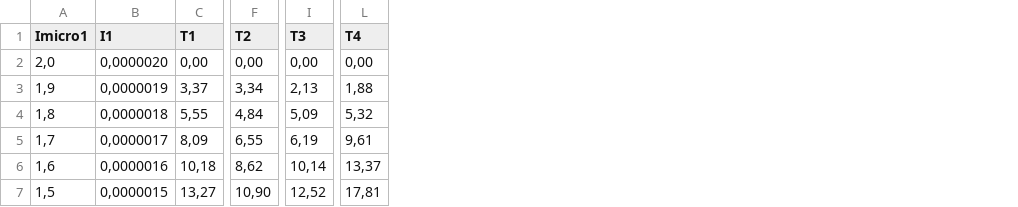
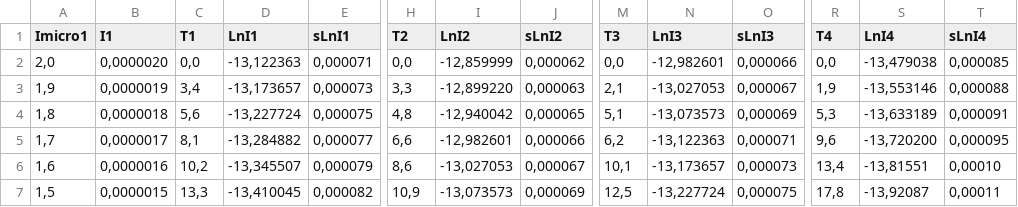
Before and after one commit to eerii/albahaca, a CSV file: Curva Carga/CC-3.csv, drawn as a sheet; only a part is shown, gaps mark what is left out; addresses are those after the commit; the diff covers the shown part only; the diff names each change by its address in the sheet, - before the commit and + after, or states it on an @@ line.

```diff
--- a/Curva Carga/CC-3.csv
+++ b/Curva Carga/CC-3.csv
+column D (LnI1), rows 2-7: -13,122363 | -13,173657 | -13,227724 | -13,284882 | -13,345507 | -13,410045
+column E (sLnI1), rows 2-7: 0,000071 | 0,000073 | 0,000075 | 0,000077 | 0,000079 | 0,000082
+column I (LnI2), rows 2-7: -12,859999 | -12,899220 | -12,940042 | -12,982601 | -13,027053 | -13,073573
+column J (sLnI2), rows 2-7: 0,000062 | 0,000063 | 0,000065 | 0,000066 | 0,000067 | 0,000069
+column N (LnI3), rows 2-7: -12,982601 | -13,027053 | -13,073573 | -13,122363 | -13,173657 | -13,227724
+column O (sLnI3), rows 2-7: 0,000066 | 0,000067 | 0,000069 | 0,000071 | 0,000073 | 0,000075
+column S (LnI4), rows 2-7: -13,479038 | -13,553146 | -13,633189 | -13,720200 | -13,81551 | -13,92087
+column T (sLnI4), rows 2-7: 0,000085 | 0,000088 | 0,000091 | 0,000095 | 0,00010 | 0,00011
-C2 (T1): 0,00
+C2 (T1): 0,0
-H2 (T2): 0,00
+H2 (T2): 0,0
-M2 (T3): 0,00
+M2 (T3): 0,0
-R2 (T4): 0,00
+R2 (T4): 0,0
-C3 (T1): 3,37
+C3 (T1): 3,4
-H3 (T2): 3,34
+H3 (T2): 3,3
-M3 (T3): 2,13
+M3 (T3): 2,1
-R3 (T4): 1,88
+R3 (T4): 1,9
-C4 (T1): 5,55
+C4 (T1): 5,6
-H4 (T2): 4,84
+H4 (T2): 4,8
-M4 (T3): 5,09
+M4 (T3): 5,1
-R4 (T4): 5,32
+R4 (T4): 5,3
-C5 (T1): 8,09
+C5 (T1): 8,1
-H5 (T2): 6,55
+H5 (T2): 6,6
-M5 (T3): 6,19
+M5 (T3): 6,2
-R5 (T4): 9,61
+R5 (T4): 9,6
-C6 (T1): 10,18
+C6 (T1): 10,2
-H6 (T2): 8,62
+H6 (T2): 8,6
-M6 (T3): 10,14
+M6 (T3): 10,1
-R6 (T4): 13,37
+R6 (T4): 13,4
-C7 (T1): 13,27
+C7 (T1): 13,3
-H7 (T2): 10,90
+H7 (T2): 10,9
-M7 (T3): 12,52
+M7 (T3): 12,5
-R7 (T4): 17,81
+R7 (T4): 17,8
```
Also changed, not shown: 59 edited cells elsewhere in this file, Bobinas Helmholtz/BH-1.csv, Bobinas Helmholtz/BH-2.csv, 7 other files.
